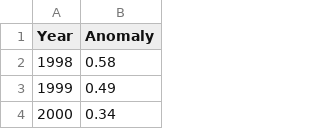
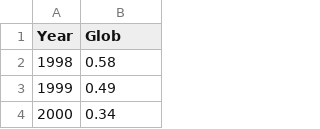
Before and after one commit to Umerfarooq122/What-Is-The-Effect-Of-The-Earth-s-Temperature-on-Cyclonic-Storms-, a CSV file: land Ocean Global temp.csv, drawn as a sheet; only a part is shown.

Commit message:
Update land Ocean Global temp.csv

```diff
--- a/land Ocean Global temp.csv
+++ b/land Ocean Global temp.csv
@@ -1,2 +1,2 @@
-Year,Anomaly
+Year,Glob
 1998,0.58
```
